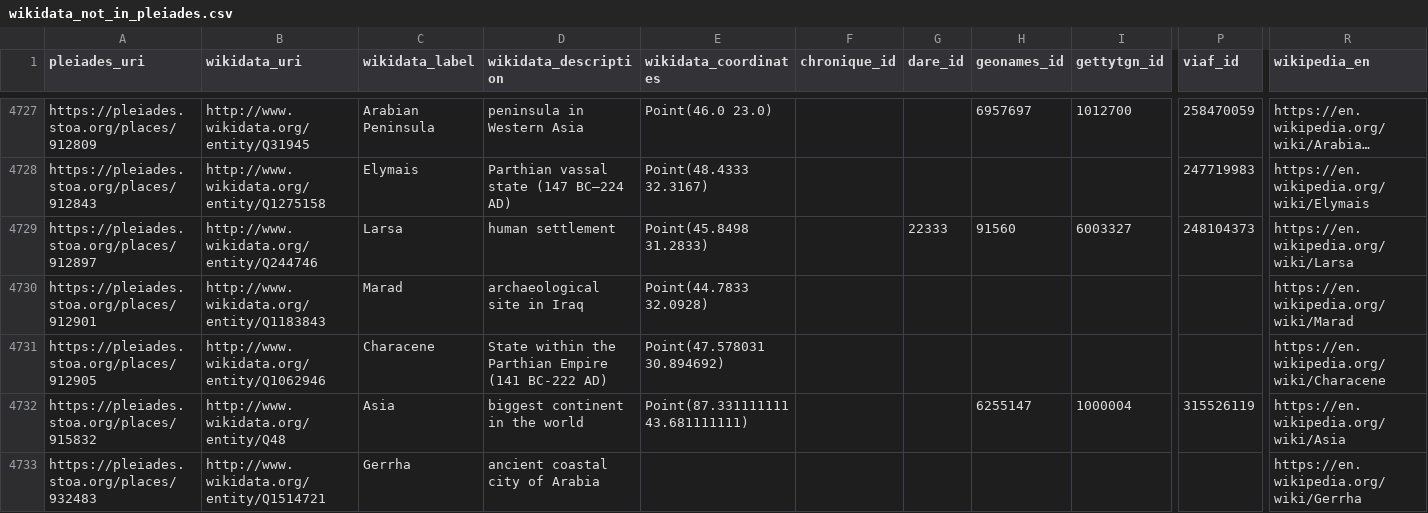
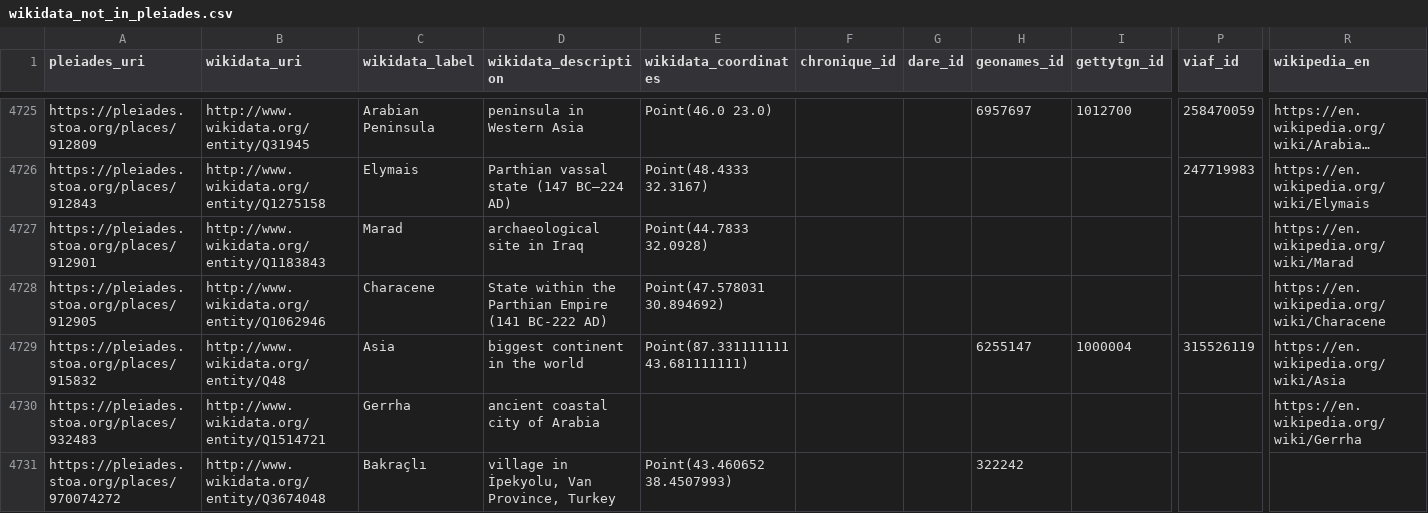
Before and after one commit to isawnyu/pleiades_wikidata, a CSV file: data/wikidata_not_in_pleiades.csv, drawn as a sheet; only a part is shown, gaps mark what is left out; the shorter side is filled out with more unchanged rows; long unchanged cells end in …; removed rows and columns are numbered as before the commit, all else as after; rows hold the shown columns only; the diff covers the shown part only; the diff names each change by its address in the sheet, - before the commit and + after, or states it on an @@ line.

Commit message:
updated pleiades wikidata: 14,560 Wikidata entities include a Pleiades ID property and 8,581 Pleiades entities include a Wikidata ID property. Of these, 8,490 are mutual (bidirectional). There are: 4,743 Pleiades resources to which Wikidata links can be added after they are checked; 91 Wikidata items to which Pleiades IDs can be added after they are checked; 72 Wikidata items that each link to more than one Pleiades ID (violates the Wikidata 'single-value constraint'); and 1,159 Pleiades resources to each of which more than one Wikidata Item link (violates the Wikidata 'distinct-values constraint').

```diff
--- a/data/wikidata_not_in_pleiades.csv
+++ b/data/wikidata_not_in_pleiades.csv
-row 4729: https://pleiades.stoa.org/places/912897 | http://www.wikidata.org/entity/Q244746 | Larsa | human settlement | Point(45.8498 31.2833) |  | 22333 | 91560 | 6003327 | 248104373 | https://en.wikipedia.org/wiki/Larsa
```
Also changed, not shown: 1 added row, 4 removed rows and 9 edited cells elsewhere in this file, 2 other files.
